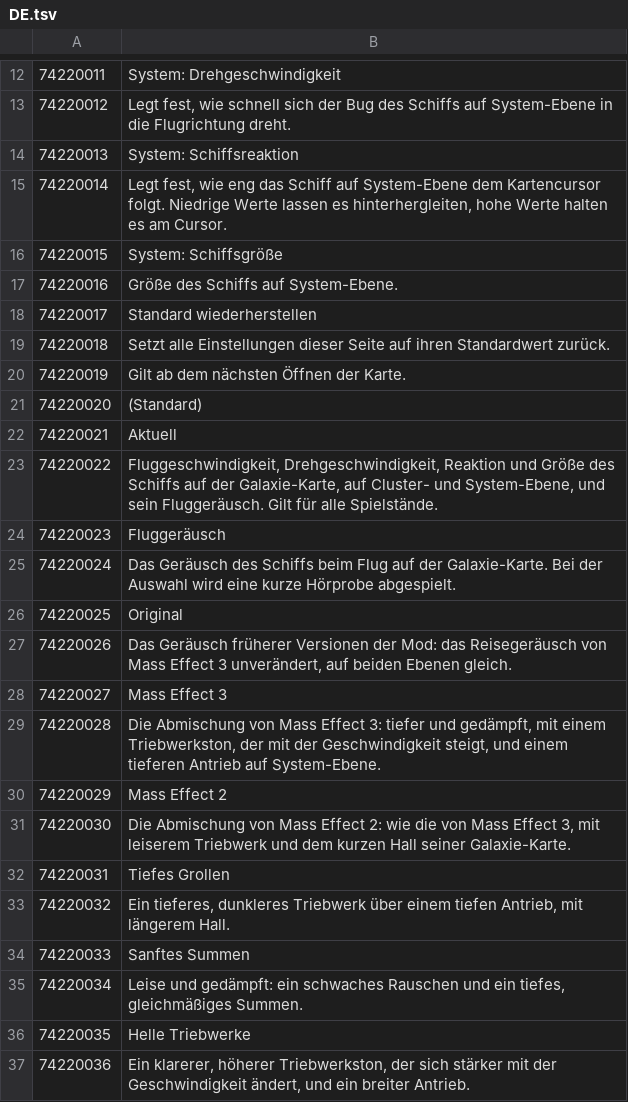
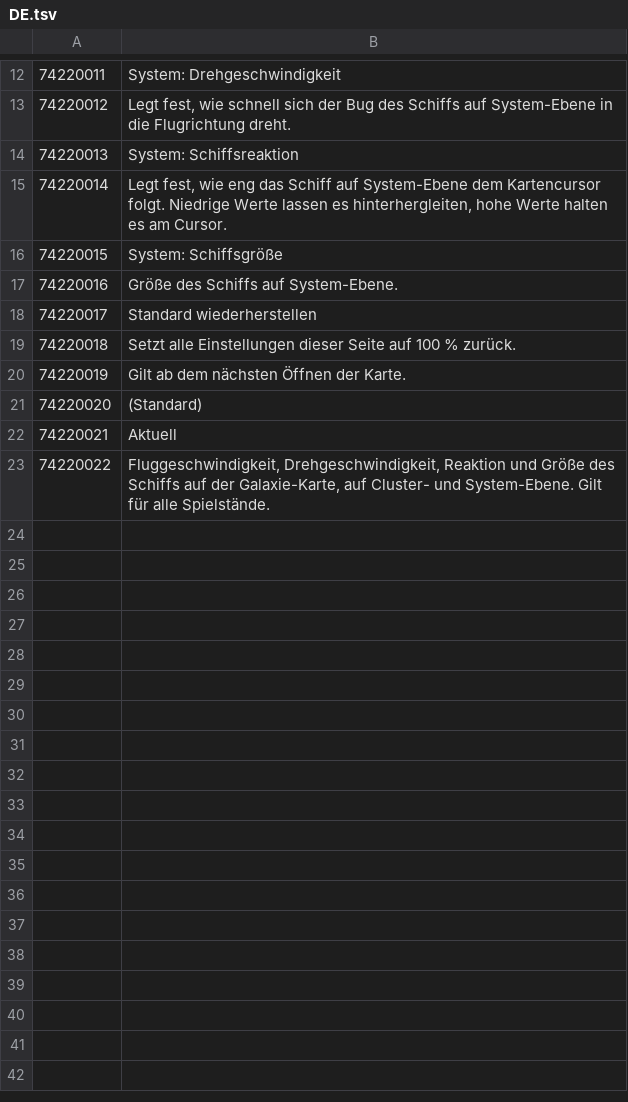
Before and after one commit to Maxgoods62/mele-galaxy-map-normandy, a TSV file: src/tlk/DE.tsv, drawn as a sheet; only a part is shown, gaps mark what is left out.

```diff
--- a/src/tlk/DE.tsv
+++ b/src/tlk/DE.tsv
@@ -18,3 +18,3 @@
 74220017	Standard wiederherstellen
-74220018	Setzt alle Einstellungen dieser Seite auf ihren Standardwert zurück.
+74220018	Setzt alle Einstellungen dieser Seite auf 100 % zurück.
 74220019	Gilt ab dem nächsten Öffnen der Karte.
@@ -22,16 +22,2 @@
 74220021	Aktuell
-74220022	Fluggeschwindigkeit, Drehgeschwindigkeit, Reaktion und Größe des Schiffs auf der Galaxie-Karte, auf Cluster- und System-Ebene, und sein Fluggeräusch. Gilt für alle Spielstände.
-74220023	Fluggeräusch
-74220024	Das Geräusch des Schiffs beim Flug auf der Galaxie-Karte. Bei der Auswahl wird eine kurze Hörprobe abgespielt.
-74220025	Original
-74220026	Das Geräusch früherer Versionen der Mod: das Reisegeräusch von Mass Effect 3 unverändert, auf beiden Ebenen gleich.
-74220027	Mass Effect 3
-74220028	Die Abmischung von Mass Effect 3: tiefer und gedämpft, mit einem Triebwerkston, der mit der Geschwindigkeit steigt, und einem tieferen Antrieb auf System-Ebene.
-74220029	Mass Effect 2
-74220030	Die Abmischung von Mass Effect 2: wie die von Mass Effect 3, mit leiserem Triebwerk und dem kurzen Hall seiner Galaxie-Karte.
-74220031	Tiefes Grollen
-74220032	Ein tieferes, dunkleres Triebwerk über einem tiefen Antrieb, mit längerem Hall.
-74220033	Sanftes Summen
-74220034	Leise und gedämpft: ein schwaches Rauschen und ein tiefes, gleichmäßiges Summen.
-74220035	Helle Triebwerke
-74220036	Ein klarerer, höherer Triebwerkston, der sich stärker mit der Geschwindigkeit ändert, und ein breiter Antrieb.
+74220022	Fluggeschwindigkeit, Drehgeschwindigkeit, Reaktion und Größe des Schiffs auf der Galaxie-Karte, auf Cluster- und System-Ebene. Gilt für alle Spielstände.
```
Also changed, not shown: src/tlk/ES.tsv, src/tlk/FR.tsv, 16 other files.
